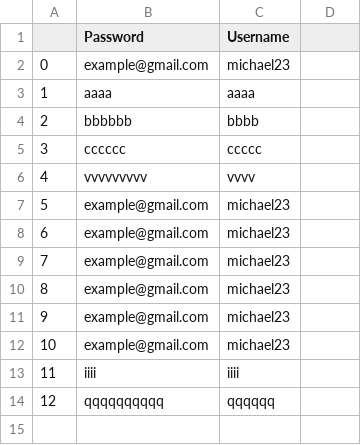
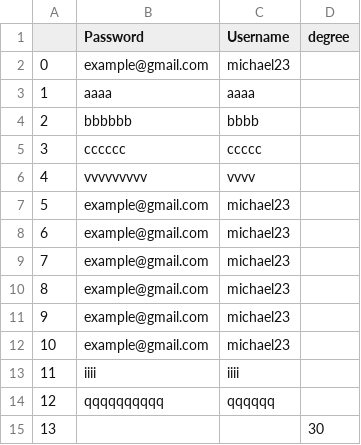
Before and after one commit to HamaruKi0303/-jetson-nano_Servomotor_smart-control, a CSV file: apps/static/assets/data/form_data.csv, drawn as a sheet; the diff names each change by its address in the sheet, - before the commit and + after, or states it on an @@ line.

Commit message:
add form

```diff
--- a/apps/static/assets/data/form_data.csv
+++ b/apps/static/assets/data/form_data.csv
-D1: (empty)
+D1: degree
+row 15: 13 |  |  | 30
```
Also changed, not shown: 3 other files.
